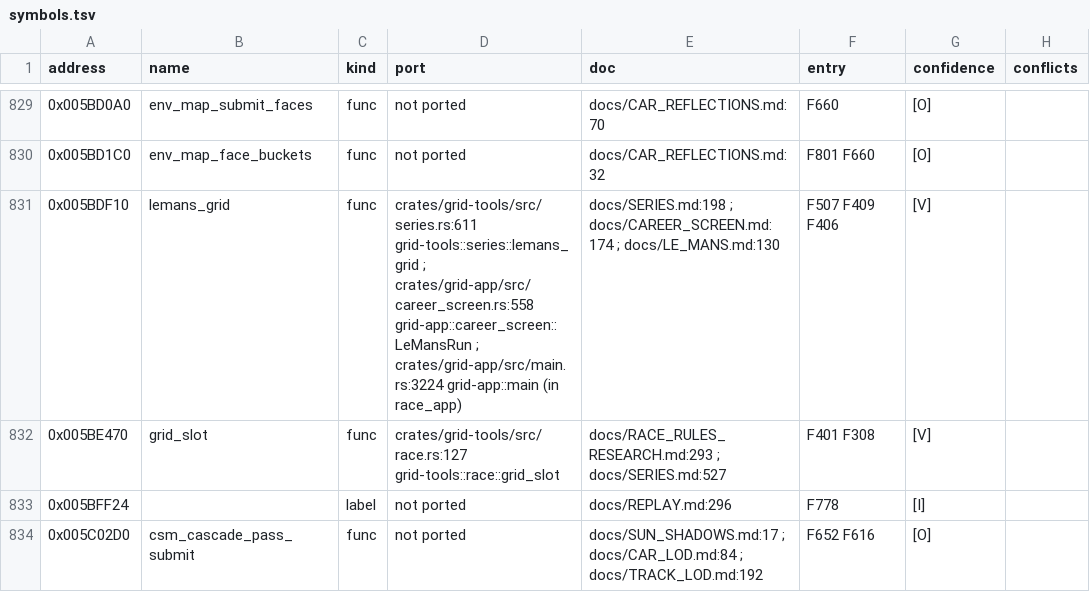
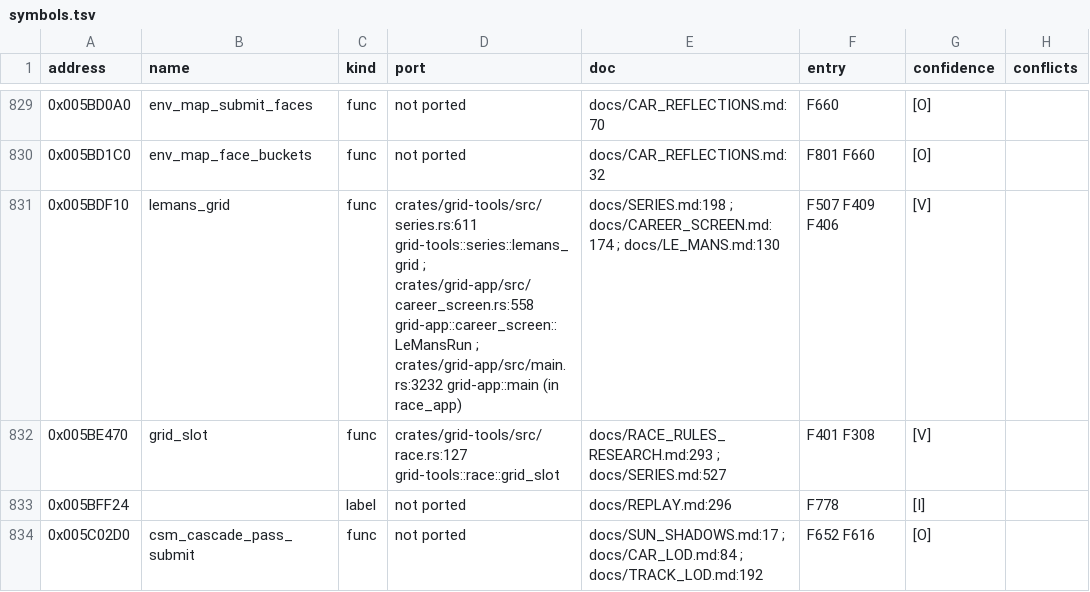
Before and after one commit to PipeKnight/drig-race-driver, a TSV file: docs/re/symbols.tsv, drawn as a sheet; only a part is shown, gaps mark what is left out; the diff covers the shown part only; the diff names each change by its address in the sheet, - before the commit and + after, or states it on an @@ line.

```diff
--- a/docs/re/symbols.tsv
+++ b/docs/re/symbols.tsv
-D831 (port): …grid-app::career_screen::LeMansRun ; crates/grid-app/src/main.rs:3224 grid-app::main (in…
+D831 (port): …grid-app::career_screen::LeMansRun ; crates/grid-app/src/main.rs:3232 grid-app::main (in…
```
Also changed, not shown: 7 added rows and 41 edited cells elsewhere in this file, 9 other files.
